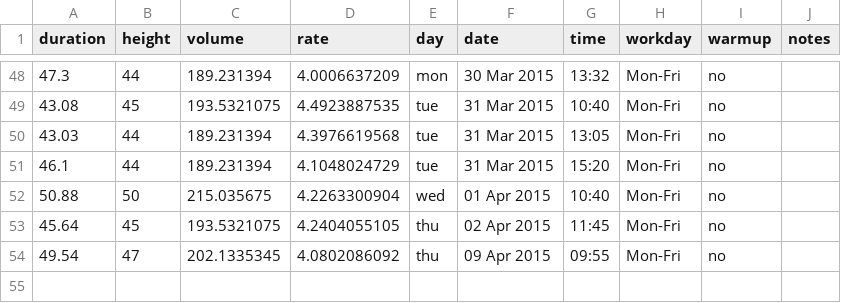
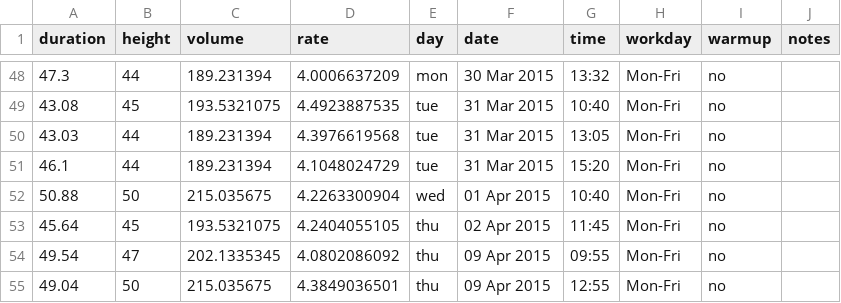
Before and after one commit to scevans/coffee-data, a CSV file: coffee-data.csv, drawn as a sheet; only a part is shown, gaps mark what is left out; the diff names each change by its address in the sheet, - before the commit and + after, or states it on an @@ line.

```diff
--- a/coffee-data.csv
+++ b/coffee-data.csv
+row 55: 49.04 | 50 | 215.035675 | 4.3849036501 | thu | 09 Apr 2015 | 12:55 | Mon-Fri | no
```
Also changed, not shown: 4 other files.
